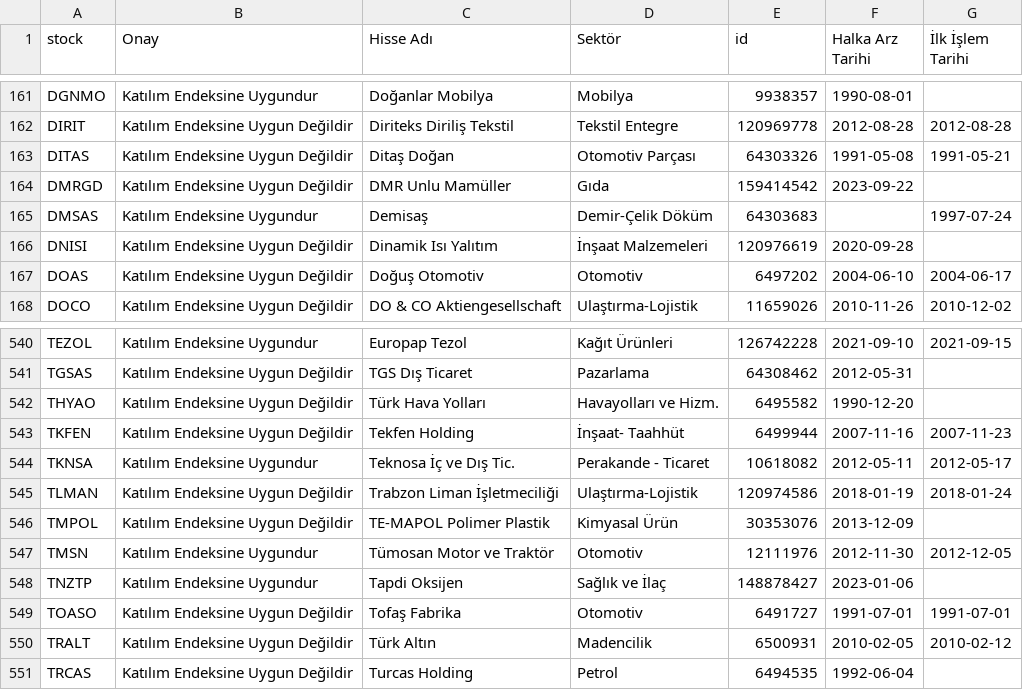
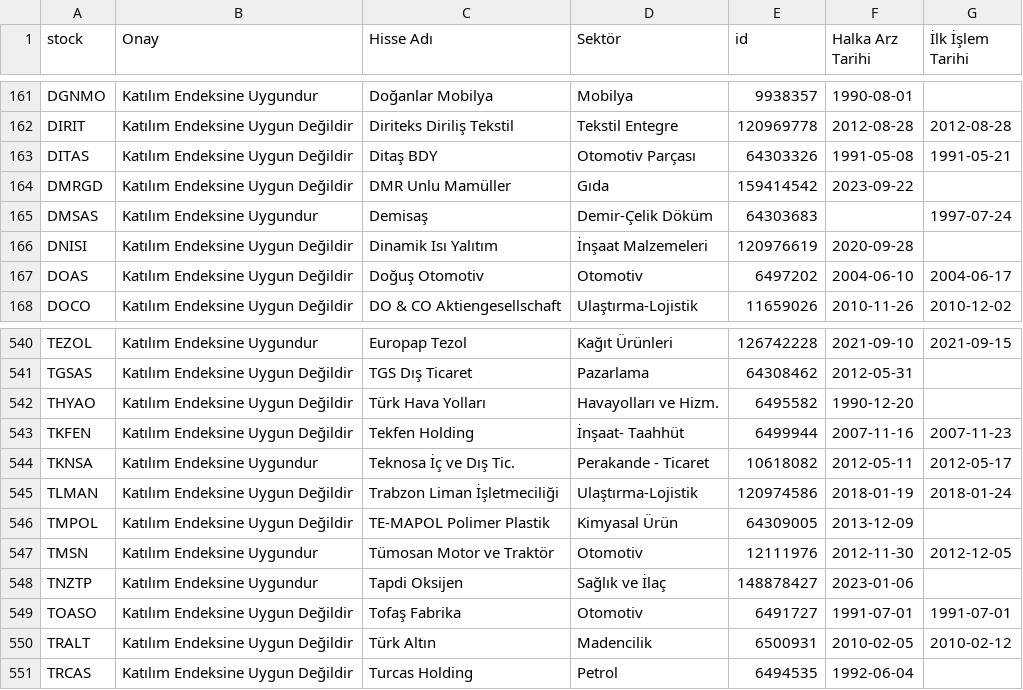
Before and after one commit to therkut/bistLists, a CSV file: data/Katilim_Endeksi_Onay_Tablosu.csv, drawn as a sheet; only a part is shown, gaps mark what is left out.

```diff
--- a/data/Katilim_Endeksi_Onay_Tablosu.csv
+++ b/data/Katilim_Endeksi_Onay_Tablosu.csv
@@ -162,3 +162,3 @@ DGNMO,Katılım Endeksine Uygundur,Doğanlar Mobilya,Mobilya,9938357,1990-08-01,
 DIRIT,Katılım Endeksine Uygun Değildir,Diriteks Diriliş Tekstil,Tekstil Entegre,120969778,2012-08-28,2012-08-28
-DITAS,Katılım Endeksine Uygun Değildir,Ditaş Doğan,Otomotiv Parçası,64303326,1991-05-08,1991-05-21
+DITAS,Katılım Endeksine Uygun Değildir,Ditaş BDY,Otomotiv Parçası,64303326,1991-05-08,1991-05-21
 DMRGD,Katılım Endeksine Uygun Değildir,DMR Unlu Mamüller,Gıda,159414542,2023-09-22,
@@ -545,3 +545,3 @@ TKNSA,Katılım Endeksine Uygundur,Teknosa İç ve Dış Tic.,Perakande - Ticare
 TLMAN,Katılım Endeksine Uygun Değildir,Trabzon Liman İşletmeciliği,Ulaştırma-Lojistik,120974586,2018-01-19,2018-01-24
-TMPOL,Katılım Endeksine Uygun Değildir,TE-MAPOL Polimer Plastik,Kimyasal Ürün,30353076,2013-12-09,
+TMPOL,Katılım Endeksine Uygun Değildir,TE-MAPOL Polimer Plastik,Kimyasal Ürün,64309005,2013-12-09,
 TMSN,Katılım Endeksine Uygundur,Tümosan Motor ve Traktör,Otomotiv,12111976,2012-11-30,2012-12-05
```
Also changed, not shown: data/stock_xktumext_data.csv, data/stock_xu030_data.csv, 4 other files.
